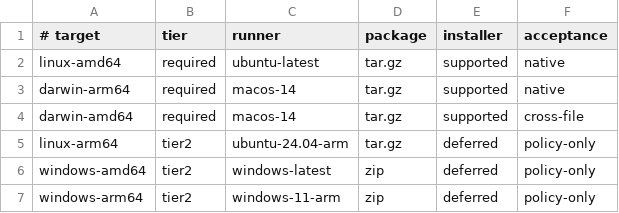
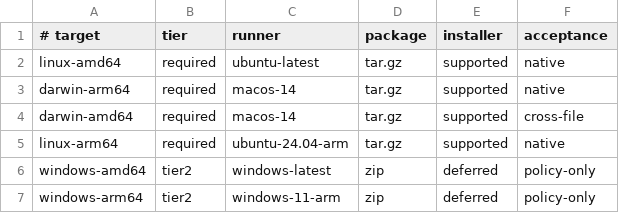
Before and after one commit to auraspace/aura, a TSV file: scripts/release-targets.tsv, drawn as a sheet.

Commit message:
feat(ci): add support for linux-arm64 in CI and release workflows

```diff
--- a/scripts/release-targets.tsv
+++ b/scripts/release-targets.tsv
@@ -4,3 +4,3 @@ darwin-arm64	required	macos-14	tar.gz	supported	native
 darwin-amd64	required	macos-14	tar.gz	supported	cross-file
-linux-arm64	tier2	ubuntu-24.04-arm	tar.gz	deferred	policy-only
+linux-arm64	required	ubuntu-24.04-arm	tar.gz	supported	native
 windows-amd64	tier2	windows-latest	zip	deferred	policy-only
```
Also changed, not shown: 14 other files.
